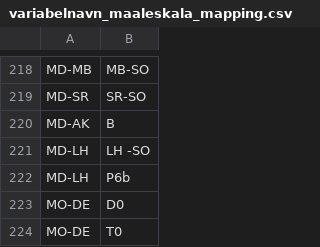
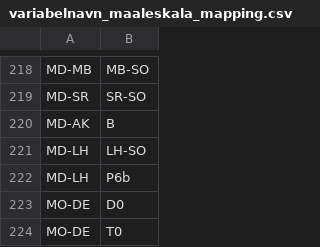
Before and after one commit to Artsdatabanken/nin3-kode-api, a CSV file: NiN3.Infrastructure/in_data/variabelnavn_maaleskala_mapping.csv, drawn as a sheet; only a part is shown, gaps mark what is left out; the diff names each change by its address in the sheet, - before the commit and + after, or states it on an @@ line.

Commit message:
#180:variabelnavn-oppslag feiler: MD-LH

```diff
--- a/NiN3.Infrastructure/in_data/variabelnavn_maaleskala_mapping.csv
+++ b/NiN3.Infrastructure/in_data/variabelnavn_maaleskala_mapping.csv
-B221: LH -SO
+B221: LH-SO
```
Also changed, not shown: 3 other files.
